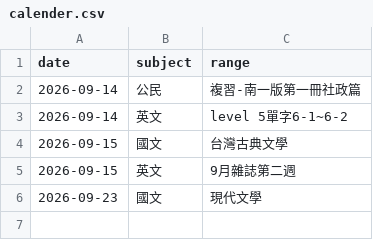
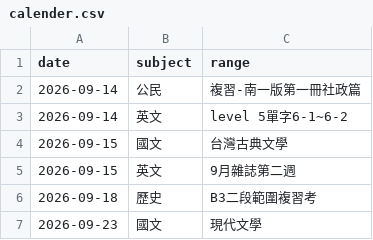
Before and after one commit to user-7510/hsnu-1640, a CSV file: calender.csv, drawn as a sheet.

Commit message:
0914 update.

```diff
--- a/calender.csv
+++ b/calender.csv
@@ -5,2 +5,3 @@ date,subject,range
 2026-09-15,英文,9月雜誌第二週
+2026-09-18,歷史,B3二段範圍複習考
 2026-09-23,國文,現代文學
```
